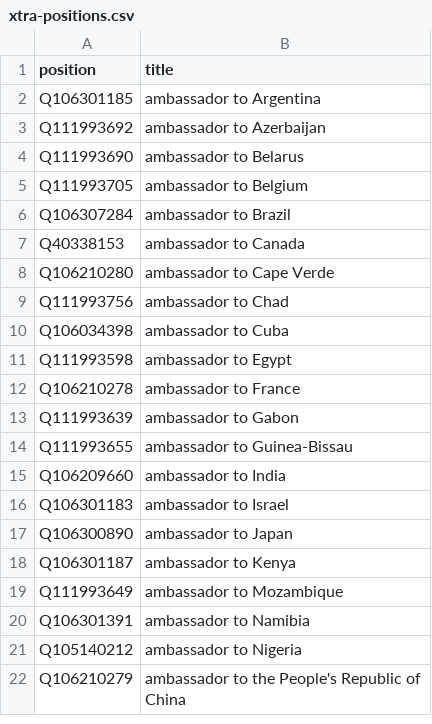
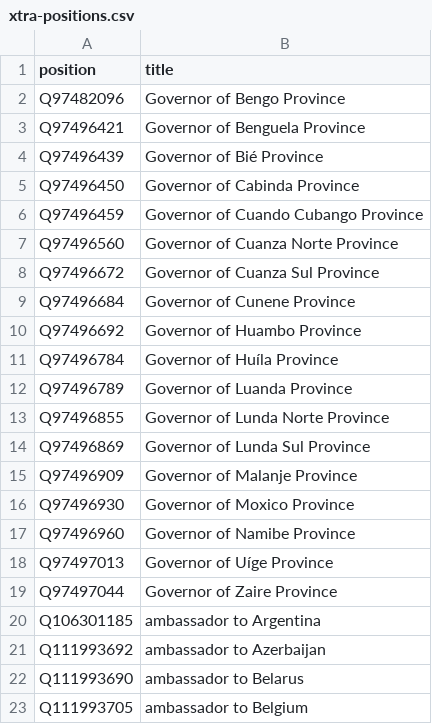
Before and after one commit to every-politician-scrapers/angola, a CSV file: wikidata/xtra-positions.csv, drawn as a sheet; only a part is shown; the shorter side is filled out with more unchanged rows; the diff names each change by its address in the sheet, - before the commit and + after, or states it on an @@ line.

Commit message:
add Provincial Governors

```diff
--- a/wikidata/xtra-positions.csv
+++ b/wikidata/xtra-positions.csv
+row 2: Q97482096 | Governor of Bengo Province
+row 3: Q97496421 | Governor of Benguela Province
+row 4: Q97496439 | Governor of Bié Province
+row 5: Q97496450 | Governor of Cabinda Province
+row 6: Q97496459 | Governor of Cuando Cubango Province
+row 7: Q97496560 | Governor of Cuanza Norte Province
+row 8: Q97496672 | Governor of Cuanza Sul Province
+row 9: Q97496684 | Governor of Cunene Province
+row 10: Q97496692 | Governor of Huambo Province
+row 11: Q97496784 | Governor of Huíla Province
+row 12: Q97496789 | Governor of Luanda Province
+row 13: Q97496855 | Governor of Lunda Norte Province
+row 14: Q97496869 | Governor of Lunda Sul Province
+row 15: Q97496909 | Governor of Malanje Province
+row 16: Q97496930 | Governor of Moxico Province
+row 17: Q97496960 | Governor of Namibe Province
+row 18: Q97497013 | Governor of Uíge Province
+row 19: Q97497044 | Governor of Zaire Province
```
